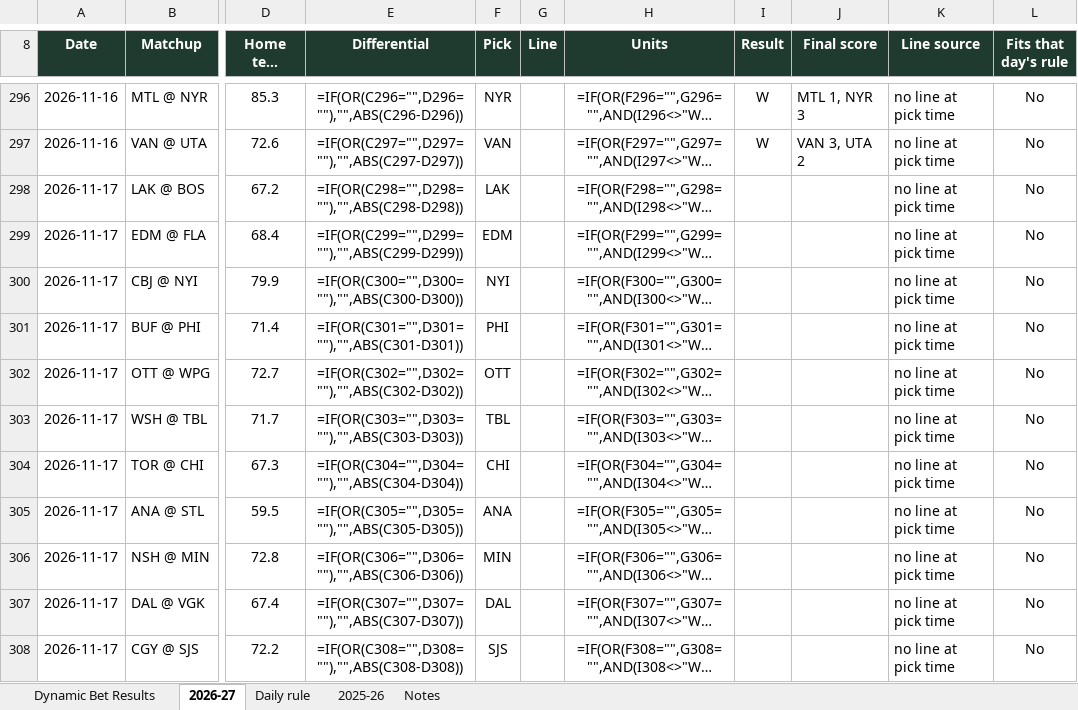
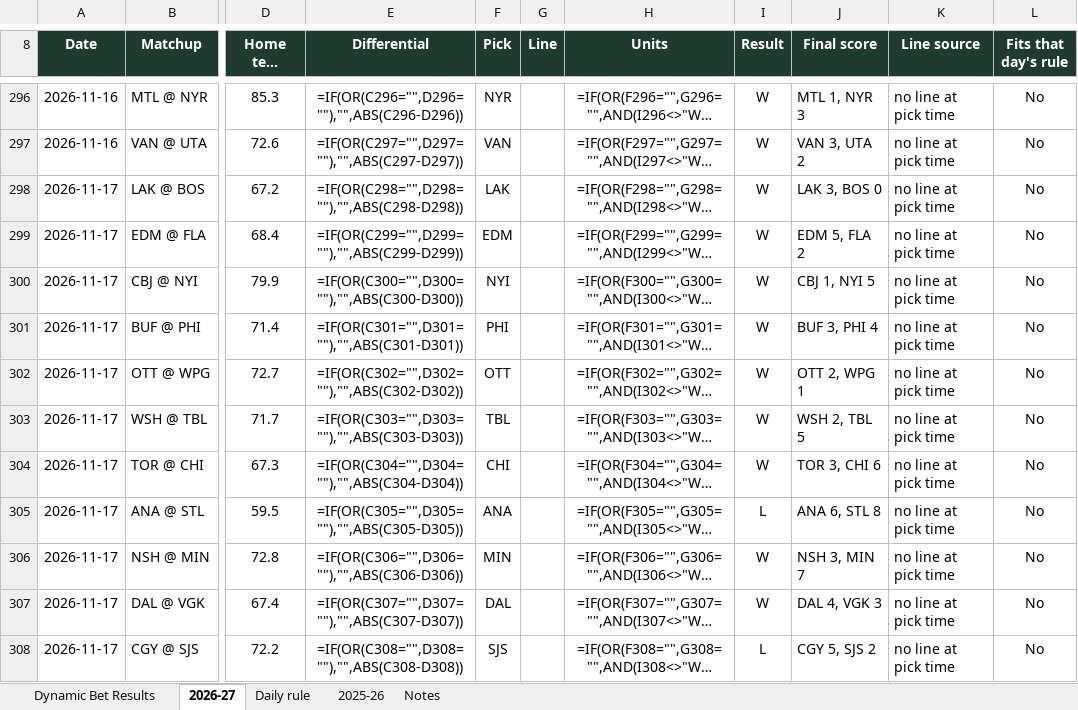
Before and after one commit to starsviz/starsviz.github.io, an Excel workbook: team_score_picks.xlsx, sheet 2026-27, drawn as a sheet; only a part is shown, gaps mark what is left out; long unchanged cells end in …; values as stored, in another font and other column widths than the file's, no borders; formulas without a stored value are shown as written; conditional formats not drawn; the diff names each change by its address in the sheet, - before the commit and + after, or states it on an @@ line.

```diff
--- a/team_score_picks.xlsx (sheet 2026-27)
+++ b/team_score_picks.xlsx (sheet 2026-27)
-I298:I304 (Result): (empty)
+I298:I304 (Result): W
-J298 (Final score): (empty)
+J298 (Final score): LAK 3, BOS 0
-J299 (Final score): (empty)
+J299 (Final score): EDM 5, FLA 2
-J300 (Final score): (empty)
+J300 (Final score): CBJ 1, NYI 5
-J301 (Final score): (empty)
+J301 (Final score): BUF 3, PHI 4
-J302 (Final score): (empty)
+J302 (Final score): OTT 2, WPG 1
-J303 (Final score): (empty)
+J303 (Final score): WSH 2, TBL 5
-J304 (Final score): (empty)
+J304 (Final score): TOR 3, CHI 6
-I305 (Result): (empty)
+I305 (Result): L
-J305 (Final score): (empty)
+J305 (Final score): ANA 6, STL 8
-I306:I307 (Result): (empty)
+I306:I307 (Result): W
-J306 (Final score): (empty)
+J306 (Final score): NSH 3, MIN 7
-J307 (Final score): (empty)
+J307 (Final score): DAL 4, VGK 3
-I308 (Result): (empty)
+I308 (Result): L
-J308 (Final score): (empty)
+J308 (Final score): CGY 5, SJS 2
```
Also changed, not shown: sheet Daily rule, sheet Notes, 3 other files.
